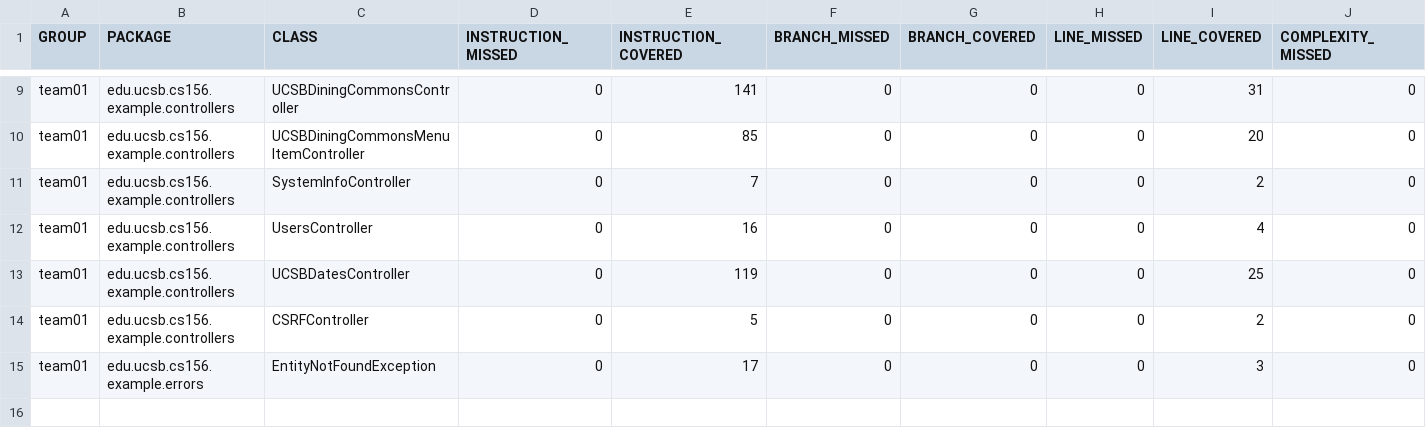
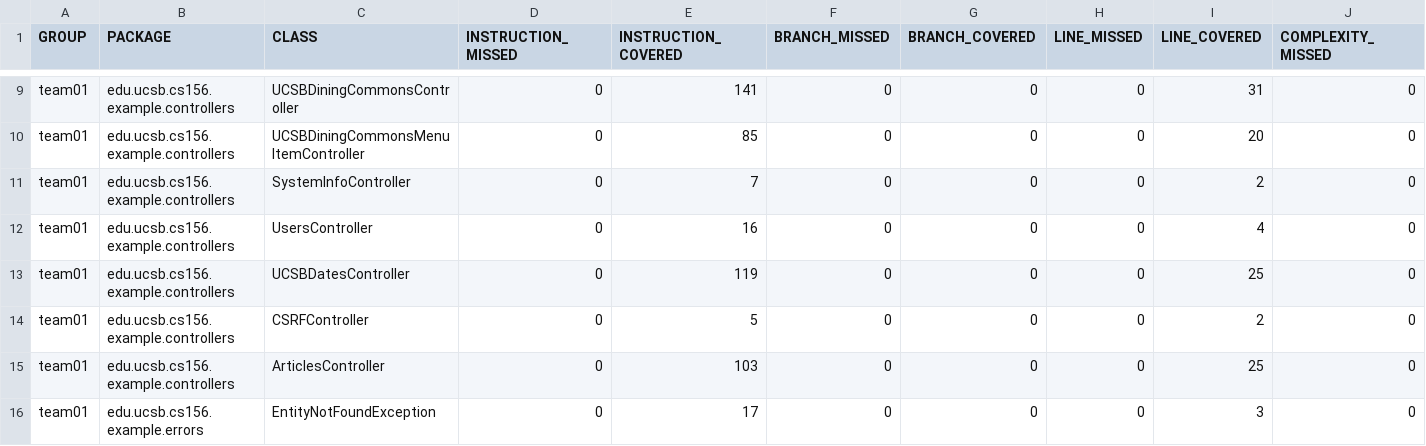
Before and after one commit to ucsb-cs156-f24/team01-f24-10, a CSV file: jacoco/jacoco.csv, drawn as a sheet; only a part is shown, gaps mark what is left out; rows hold the shown columns only; the diff names each change by its address in the sheet, - before the commit and + after, or states it on an @@ line.

Commit message:
Deploying to gh-pages from @ ucsb-cs156-f24/team01-f24-10@8d1be5fc3eef9d8d6ec3a0ec3b4cb4827cd294f7 🚀

```diff
--- a/jacoco/jacoco.csv
+++ b/jacoco/jacoco.csv
+row 15: team01 | edu.ucsb.cs156.example.controllers | ArticlesController | 0 | 103 | 0 | 0 | 0 | 25 | 0
```
Also changed, not shown: 7 other files.
